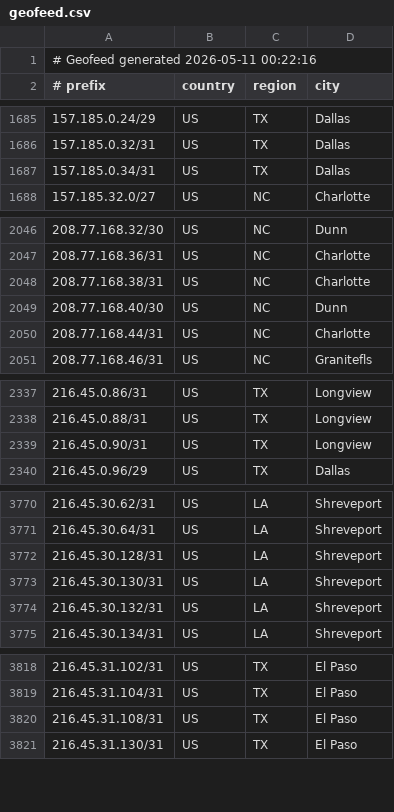
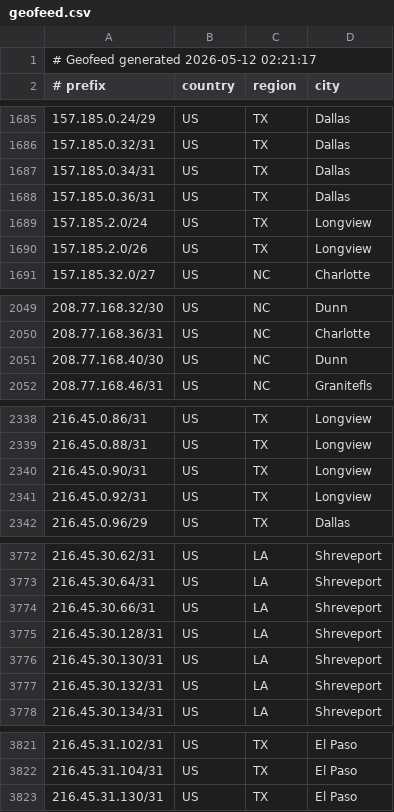
Before and after one commit to conterranae/geofeed, a CSV file: geofeed.csv, drawn as a sheet; only a part is shown, gaps mark what is left out; the diff covers the shown part only.

Commit message:
Update geofeed - 2026-05-12 02:22:48

```diff
--- a/geofeed.csv
+++ b/geofeed.csv
@@ -1,2 +1,2 @@
-# Geofeed generated 2026-05-11 00:22:16
+# Geofeed generated 2026-05-12 02:21:17
 # prefix,country,region,city
@@ -1687,2 +1687,5 @@
 157.185.0.34/31,US,TX,Dallas
+157.185.0.36/31,US,TX,Dallas
+157.185.2.0/24,US,TX,Longview
+157.185.2.0/26,US,TX,Longview
 157.185.32.0/27,US,NC,Charlotte
@@ -2047,5 +2050,3 @@
 208.77.168.36/31,US,NC,Charlotte
-208.77.168.38/31,US,NC,Charlotte
 208.77.168.40/30,US,NC,Dunn
-208.77.168.44/31,US,NC,Charlotte
 208.77.168.46/31,US,NC,Granitefls
@@ -2339,2 +2340,3 @@
 216.45.0.90/31,US,TX,Longview
+216.45.0.92/31,US,TX,Longview
 216.45.0.96/29,US,TX,Dallas
@@ -3771,2 +3773,3 @@
 216.45.30.64/31,US,LA,Shreveport
+216.45.30.66/31,US,LA,Shreveport
 216.45.30.128/31,US,LA,Shreveport
@@ -3819,3 +3822,2 @@
 216.45.31.104/31,US,TX,El Paso
-216.45.31.108/31,US,TX,El Paso
 216.45.31.130/31,US,TX,El Paso
```
Also changed, not shown: 4 edited cells elsewhere in this file.
